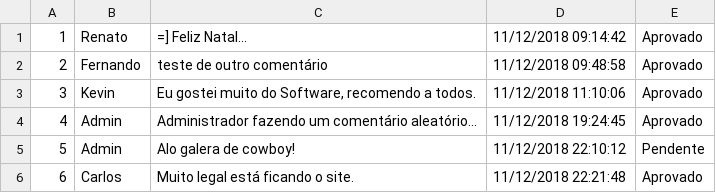
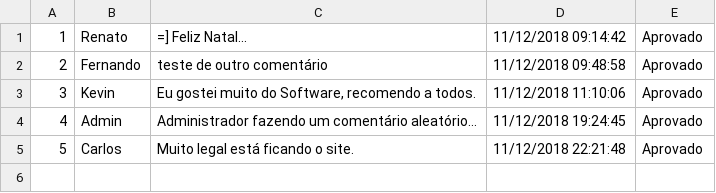
Before and after one commit to JeffersonMatsumoto/Check_Point, a CSV file: comentarios.csv, drawn as a sheet; removed rows and columns are numbered as before the commit, all else as after; the diff names each change by its address in the sheet, - before the commit and + after, or states it on an @@ line.

```diff
--- a/comentarios.csv
+++ b/comentarios.csv
-row 5: 5 | Admin | Alo galera de cowboy! | 11/12/2018 22:10:12 | Pendente
@@ column A renumbered from row 5 down @@
```
Also changed, not shown: 12 other files.
